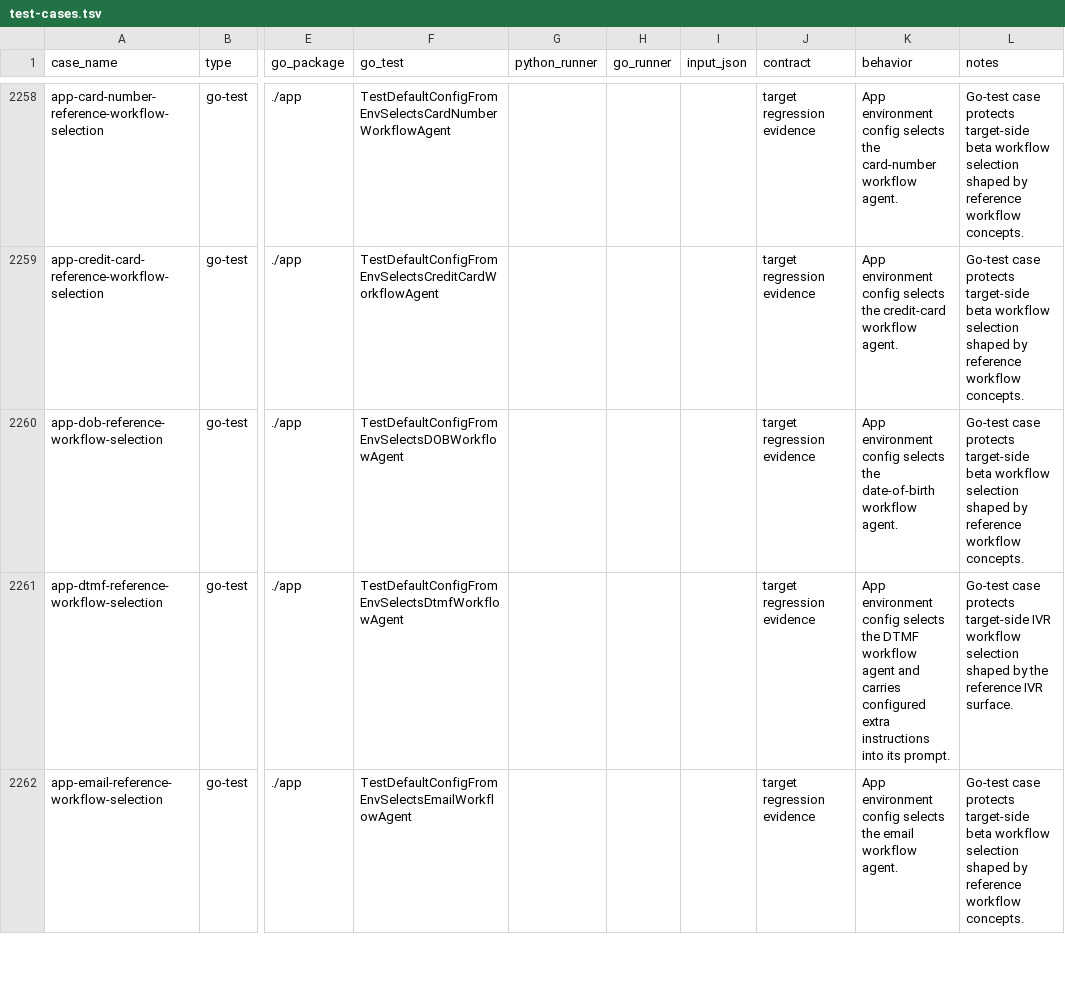
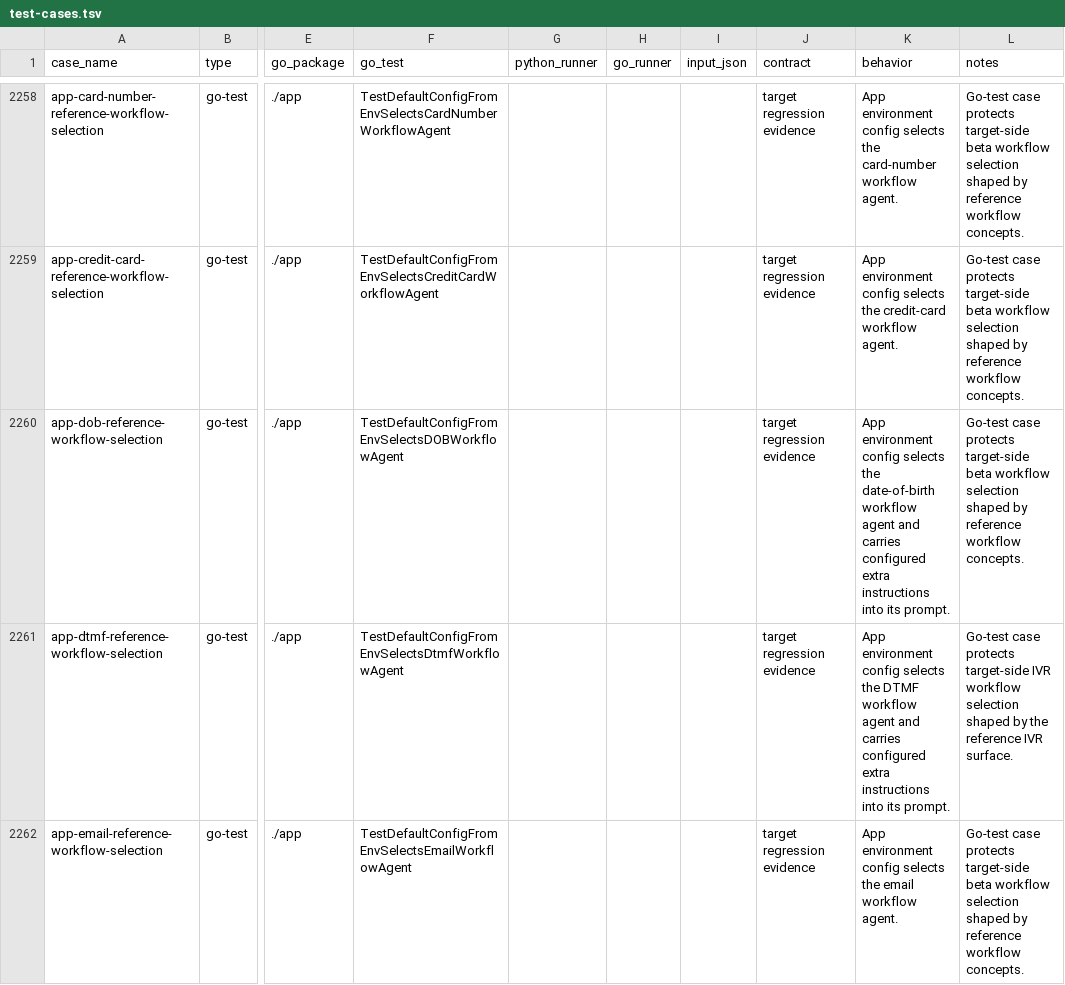
Before and after one commit to cavos-io/rtp-agent, a TSV file: scripts/parity-fixtures/test-cases.tsv, drawn as a sheet; only a part is shown, gaps mark what is left out; the diff names each change by its address in the sheet, - before the commit and + after, or states it on an @@ line.

Commit message:
fix(app): wire dob workflow instructions

```diff
--- a/scripts/parity-fixtures/test-cases.tsv
+++ b/scripts/parity-fixtures/test-cases.tsv
-K2260 (behavior): …date-of-birth workflow agent.
+K2260 (behavior): …date-of-birth workflow agent and carries configured extra instructions into its prompt.
```
Also changed, not shown: 2 other files.
